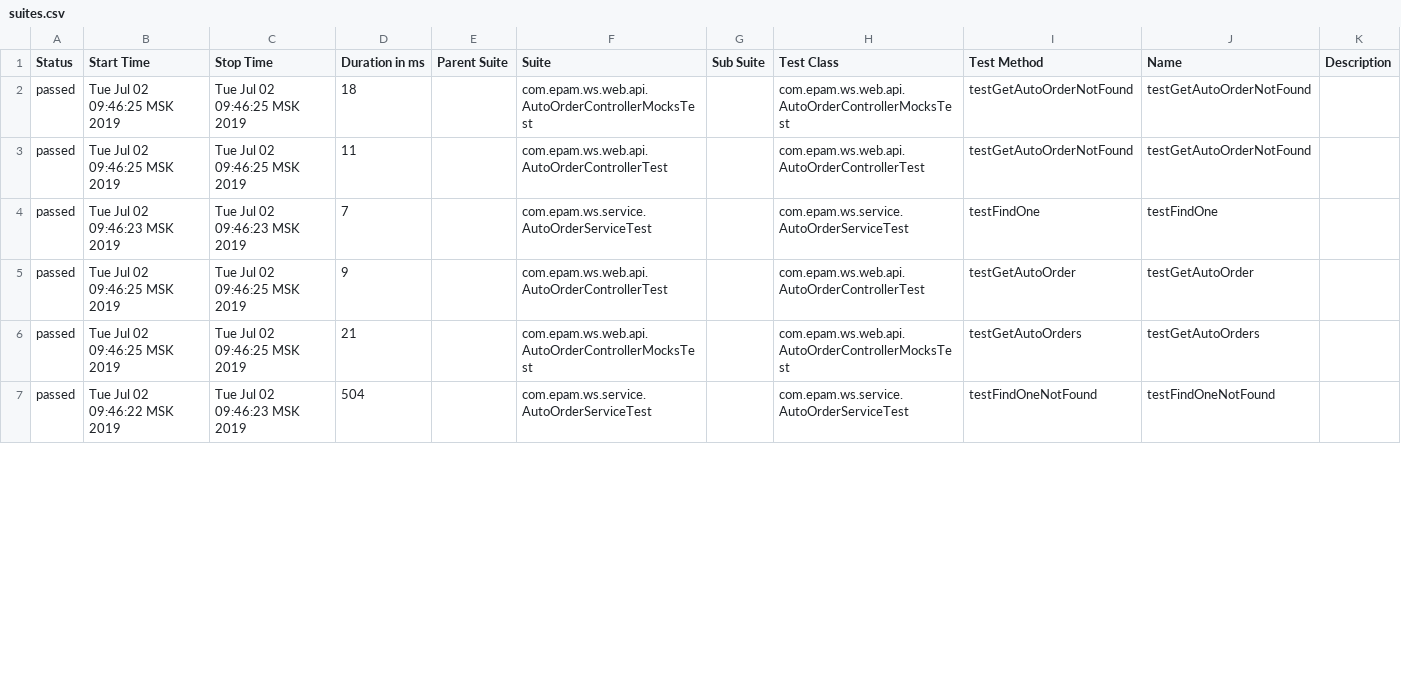
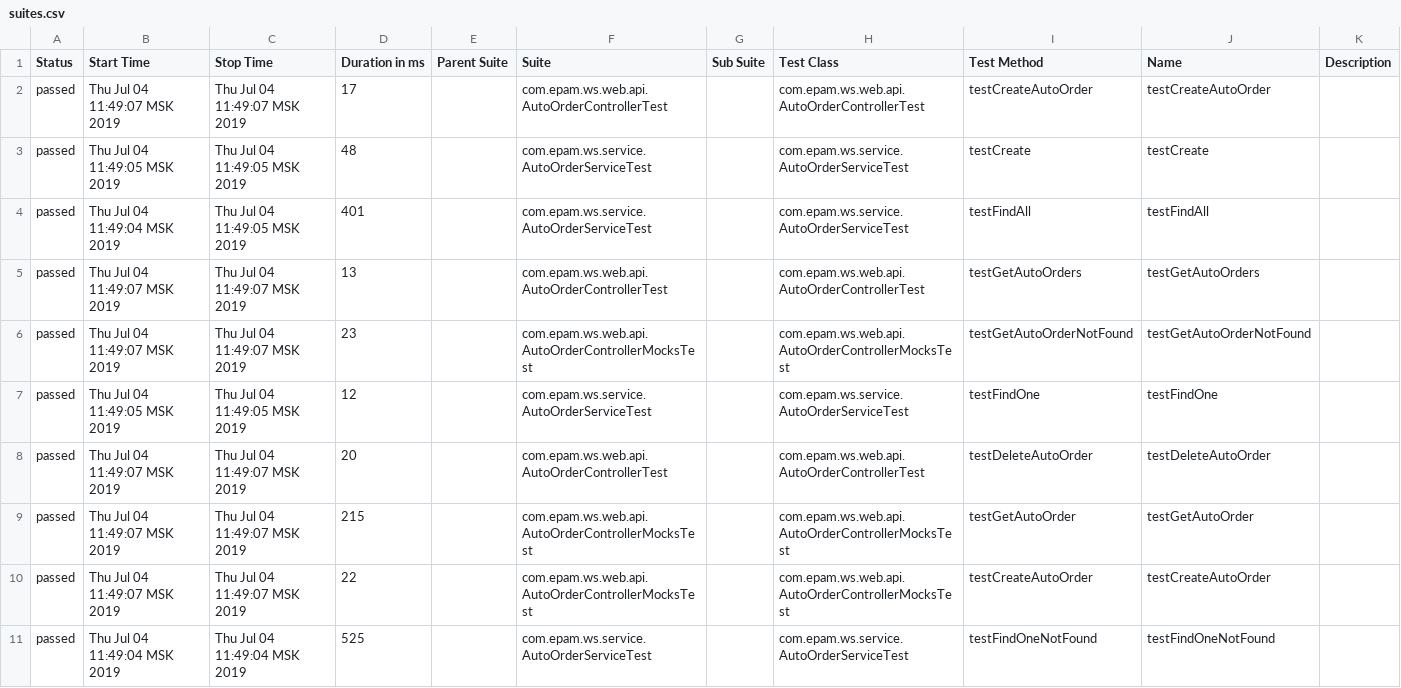
Before and after one commit to shikofx/autoservice-for-diplom, a CSV file: autoservice-ws-autoorder/build/reports/allure/data/suites.csv, drawn as a sheet; only a part is shown; the diff covers the shown part only.

```diff
--- a/autoservice-ws-autoorder/build/reports/allure/data/suites.csv
+++ b/autoservice-ws-autoorder/build/reports/allure/data/suites.csv
@@ -1,7 +1,11 @@
 "Status","Start Time","Stop Time","Duration in ms","Parent Suite","Suite","Sub Suite","Test Class","Test Method","Name","Description"
-"passed","Tue Jul 02 09:46:25 MSK 2019","Tue Jul 02 09:46:25 MSK 2019","18","","com.epam.ws.web.api.AutoOrderControllerMocksTest","","com.epam.ws.web.api.AutoOrderControllerMocksTest","testGetAutoOrderNotFound","testGetAutoOrderNotFound",""
-"passed","Tue Jul 02 09:46:25 MSK 2019","Tue Jul 02 09:46:25 MSK 2019","11","","com.epam.ws.web.api.AutoOrderControllerTest","","com.epam.ws.web.api.AutoOrderControllerTest","testGetAutoOrderNotFound","testGetAutoOrderNotFound",""
-"passed","Tue Jul 02 09:46:23 MSK 2019","Tue Jul 02 09:46:23 MSK 2019","7","","com.epam.ws.service.AutoOrderServiceTest","","com.epam.ws.service.AutoOrderServiceTest","testFindOne","testFindOne",""
-"passed","Tue Jul 02 09:46:25 MSK 2019","Tue Jul 02 09:46:25 MSK 2019","9","","com.epam.ws.web.api.AutoOrderControllerTest","","com.epam.ws.web.api.AutoOrderControllerTest","testGetAutoOrder","testGetAutoOrder",""
-"passed","Tue Jul 02 09:46:25 MSK 2019","Tue Jul 02 09:46:25 MSK 2019","21","","com.epam.ws.web.api.AutoOrderControllerMocksTest","","com.epam.ws.web.api.AutoOrderControllerMocksTest","testGetAutoOrders","testGetAutoOrders",""
-"passed","Tue Jul 02 09:46:22 MSK 2019","Tue Jul 02 09:46:23 MSK 2019","504","","com.epam.ws.service.AutoOrderServiceTest","","com.epam.ws.service.AutoOrderServiceTest","testFindOneNotFound","testFindOneNotFound",""
+"passed","Thu Jul 04 11:49:07 MSK 2019","Thu Jul 04 11:49:07 MSK 2019","17","","com.epam.ws.web.api.AutoOrderControllerTest","","com.epam.ws.web.api.AutoOrderControllerTest","testCreateAutoOrder","testCreateAutoOrder",""
+"passed","Thu Jul 04 11:49:05 MSK 2019","Thu Jul 04 11:49:05 MSK 2019","48","","com.epam.ws.service.AutoOrderServiceTest","","com.epam.ws.service.AutoOrderServiceTest","testCreate","testCreate",""
+"passed","Thu Jul 04 11:49:04 MSK 2019","Thu Jul 04 11:49:05 MSK 2019","401","","com.epam.ws.service.AutoOrderServiceTest","","com.epam.ws.service.AutoOrderServiceTest","testFindAll","testFindAll",""
+"passed","Thu Jul 04 11:49:07 MSK 2019","Thu Jul 04 11:49:07 MSK 2019","13","","com.epam.ws.web.api.AutoOrderControllerTest","","com.epam.ws.web.api.AutoOrderControllerTest","testGetAutoOrders","testGetAutoOrders",""
+"passed","Thu Jul 04 11:49:07 MSK 2019","Thu Jul 04 11:49:07 MSK 2019","23","","com.epam.ws.web.api.AutoOrderControllerMocksTest","","com.epam.ws.web.api.AutoOrderControllerMocksTest","testGetAutoOrderNotFound","testGetAutoOrderNotFound",""
+"passed","Thu Jul 04 11:49:05 MSK 2019","Thu Jul 04 11:49:05 MSK 2019","12","","com.epam.ws.service.AutoOrderServiceTest","","com.epam.ws.service.AutoOrderServiceTest","testFindOne","testFindOne",""
+"passed","Thu Jul 04 11:49:07 MSK 2019","Thu Jul 04 11:49:07 MSK 2019","20","","com.epam.ws.web.api.AutoOrderControllerTest","","com.epam.ws.web.api.AutoOrderControllerTest","testDeleteAutoOrder","testDeleteAutoOrder",""
+"passed","Thu Jul 04 11:49:07 MSK 2019","Thu Jul 04 11:49:07 MSK 2019","215","","com.epam.ws.web.api.AutoOrderControllerMocksTest","","com.epam.ws.web.api.AutoOrderControllerMocksTest","testGetAutoOrder","testGetAutoOrder",""
+"passed","Thu Jul 04 11:49:07 MSK 2019","Thu Jul 04 11:49:07 MSK 2019","22","","com.epam.ws.web.api.AutoOrderControllerMocksTest","","com.epam.ws.web.api.AutoOrderControllerMocksTest","testCreateAutoOrder","testCreateAutoOrder",""
+"passed","Thu Jul 04 11:49:04 MSK 2019","Thu Jul 04 11:49:04 MSK 2019","525","","com.epam.ws.service.AutoOrderServiceTest","","com.epam.ws.service.AutoOrderServiceTest","testFindOneNotFound","testFindOneNotFound",""
```
Also changed, not shown: 1 added row, 5 removed rows and 26 edited cells elsewhere in this file, 30 other files.
